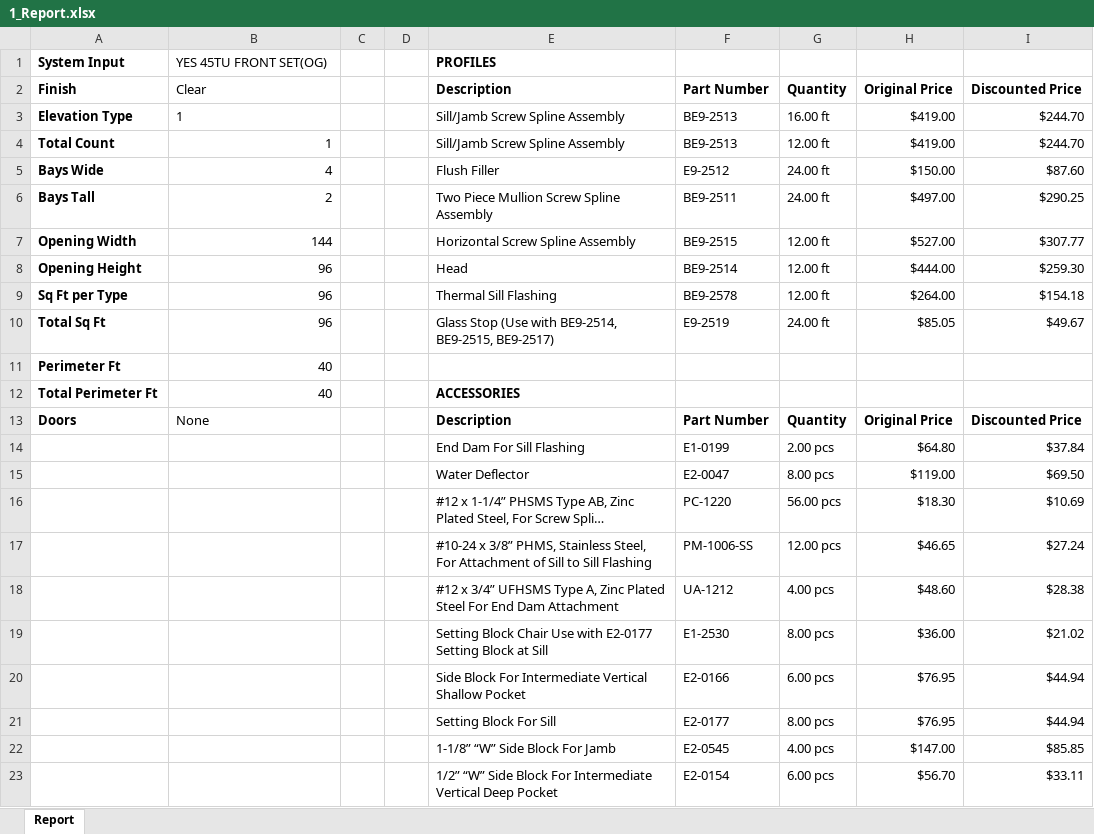
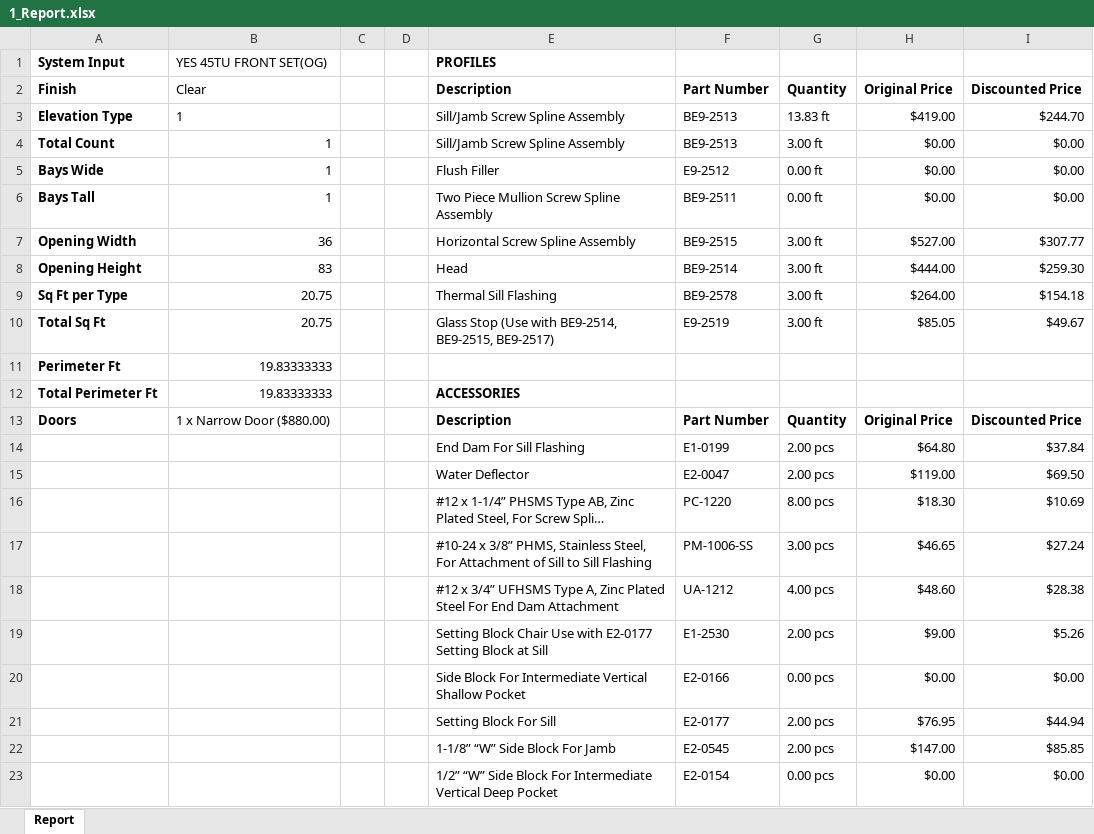
Before and after one commit to anthonyw298/Estimation, an Excel workbook: projects/1_Report.xlsx, sheet Report, drawn as a sheet; only a part is shown; long unchanged cells end in …; values as stored, in another font and other column widths than the file's, no borders; the diff covers the shown part only; the diff names each change by its address in the sheet, - before the commit and + after, or states it on an @@ line.

Commit message:
Added Glass Add back to Door Framing

```diff
--- a/projects/1_Report.xlsx (sheet Report)
+++ b/projects/1_Report.xlsx (sheet Report)
-G3: 16.00 ft
+G3: 13.83 ft
-G4: 12.00 ft
+G4: 3.00 ft
-H4: $419.00
+H4: $0.00
-I4: $244.70
+I4: $0.00
-B5: 4
+B5: 1
-G5:G6: 24.00 ft
+G5:G6: 0.00 ft
-H5: $150.00
+H5: $0.00
-I5: $87.60
+I5: $0.00
-B6: 2
+B6: 1
-H6: $497.00
+H6: $0.00
-I6: $290.25
+I6: $0.00
-B7: 144
+B7: 36
-G7:G9: 12.00 ft
+G7:G9: 3.00 ft
-B8: 96
+B8: 83
-B9:B10: 96
+B9:B10: 20.75
-G10: 24.00 ft
+G10: 3.00 ft
-B11:B12: 40
+B11:B12: 19.83333333
-B13: None
+B13: 1 x Narrow Door ($880.00)
-G15: 8.00 pcs
+G15: 2.00 pcs
-G16: 56.00 pcs
+G16: 8.00 pcs
-G17: 12.00 pcs
+G17: 3.00 pcs
-G19: 8.00 pcs
+G19: 2.00 pcs
-H19: $36.00
+H19: $9.00
-I19: $21.02
+I19: $5.26
-G20: 6.00 pcs
+G20: 0.00 pcs
-H20: $76.95
+H20: $0.00
-I20: $44.94
+I20: $0.00
-G21: 8.00 pcs
+G21: 2.00 pcs
-G22: 4.00 pcs
+G22: 2.00 pcs
-G23: 6.00 pcs
+G23: 0.00 pcs
-H23: $56.70
+H23: $0.00
-I23: $33.11
+I23: $0.00
```
Also changed, not shown: 10 added rows, 6 removed rows and 66 edited cells elsewhere in this sheet, 7 other files.
